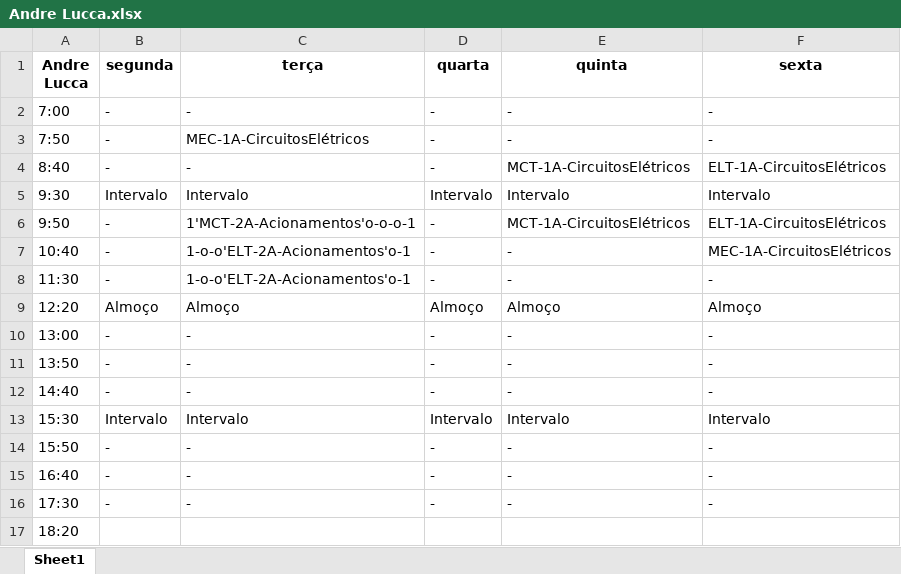
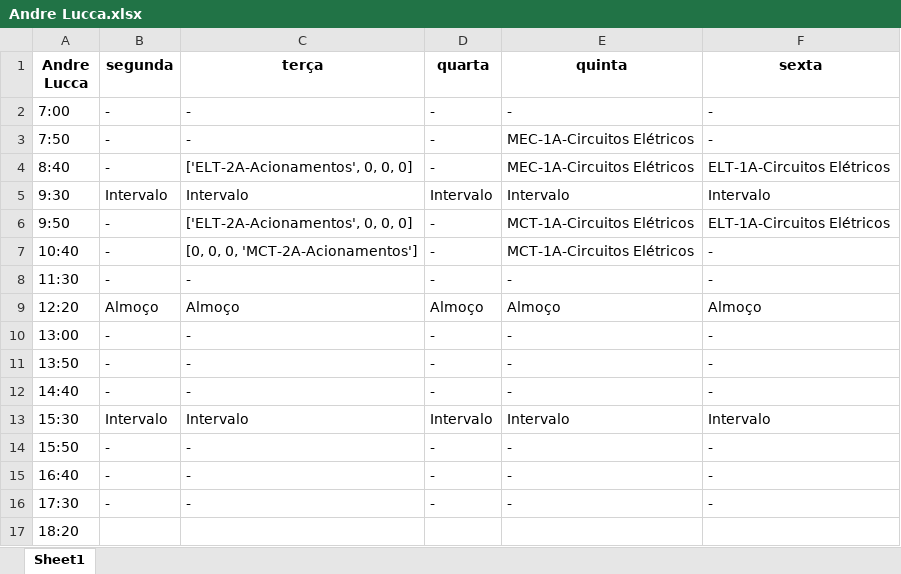
Before and after one commit to TulioHRC/Horarios-CEFET, an Excel workbook: data/teacher/Andre Lucca.xlsx, sheet Sheet1, drawn as a sheet; values as stored, in another font and other column widths than the file's, no borders; the diff names each change by its address in the sheet, - before the commit and + after, or states it on an @@ line.

```diff
--- a/data/teacher/Andre Lucca.xlsx (sheet Sheet1)
+++ b/data/teacher/Andre Lucca.xlsx (sheet Sheet1)
-C3 (terça): MEC-1A-CircuitosElétricos
+C3 (terça): -
-E3 (quinta): -
+E3 (quinta): MEC-1A-Circuitos Elétricos
-C4 (terça): -
+C4 (terça): ['ELT-2A-Acionamentos', 0, 0, 0]
-E4 (quinta): MCT-1A-CircuitosElétricos
+E4 (quinta): MEC-1A-Circuitos Elétricos
-F4 (sexta): ELT-1A-CircuitosElétricos
+F4 (sexta): ELT-1A-Circuitos Elétricos
-C6 (terça): 1'MCT-2A-Acionamentos'o-o-o-1
+C6 (terça): ['ELT-2A-Acionamentos', 0, 0, 0]
-E6 (quinta): MCT-1A-CircuitosElétricos
+E6 (quinta): MCT-1A-Circuitos Elétricos
-F6 (sexta): ELT-1A-CircuitosElétricos
+F6 (sexta): ELT-1A-Circuitos Elétricos
-C7 (terça): 1-o-o'ELT-2A-Acionamentos'o-1
+C7 (terça): [0, 0, 0, 'MCT-2A-Acionamentos']
-E7 (quinta): -
+E7 (quinta): MCT-1A-Circuitos Elétricos
-F7 (sexta): MEC-1A-CircuitosElétricos
+F7 (sexta): -
-C8 (terça): 1-o-o'ELT-2A-Acionamentos'o-1
+C8 (terça): -
```
Also changed, not shown: data/turm/ELT-2A.xlsx, data/turm/MCT-1A.xlsx, 33 other files.
